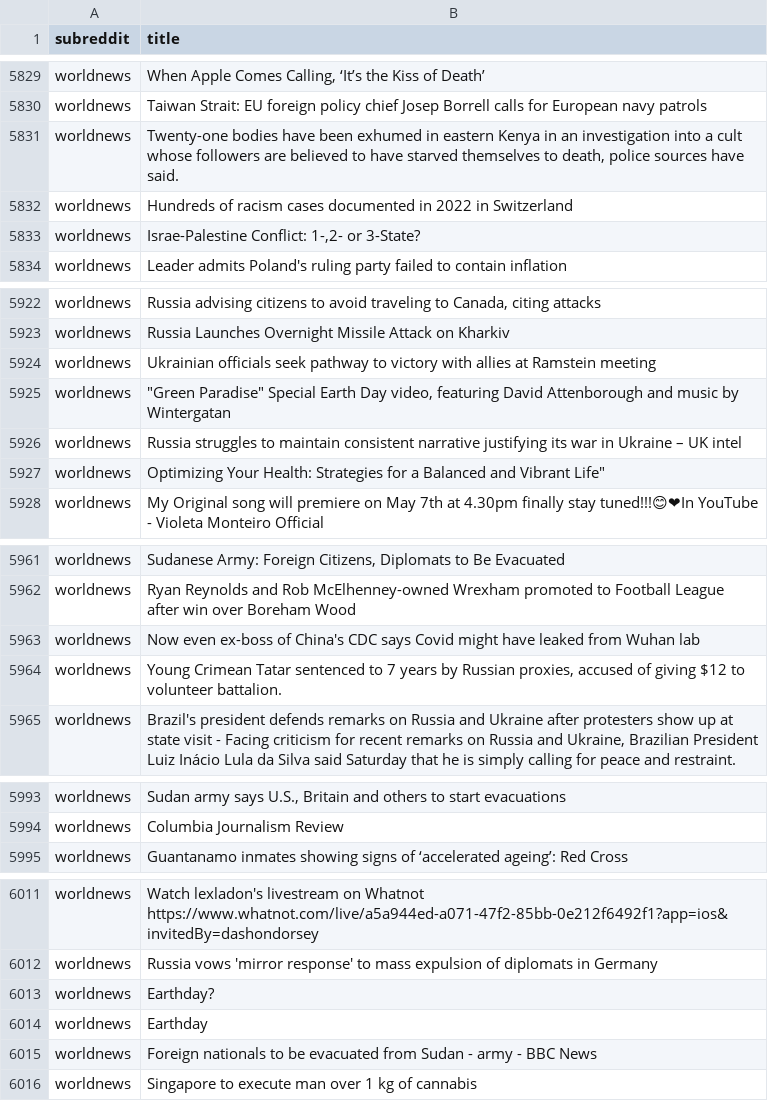
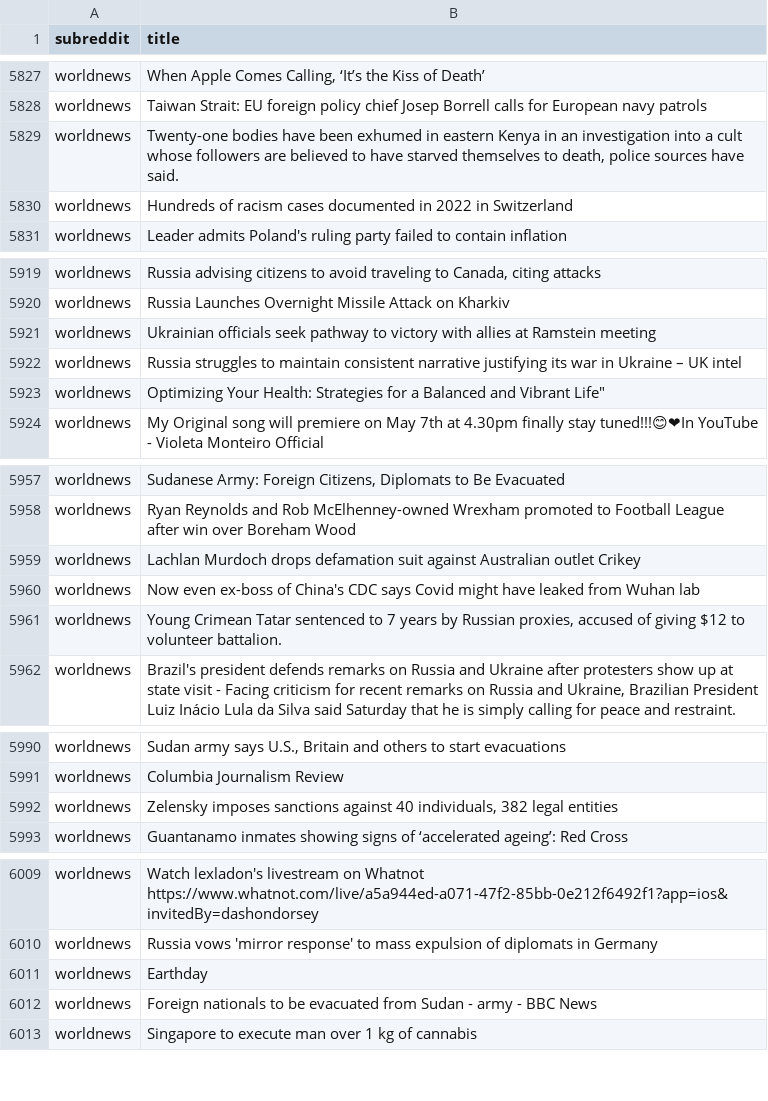
Before and after one commit to drossDS/Humor_Identification_with_NLP, a CSV file: data/reddit_clean.csv, drawn as a sheet; only a part is shown, gaps mark what is left out; the diff covers the shown part only.

```diff
--- a/data/reddit_clean.csv
+++ b/data/reddit_clean.csv
@@ -5832,3 +5830,2 @@ worldnews,"Twenty-one bodies have been exhumed in eastern Kenya in an investigat
 worldnews,Hundreds of racism cases documented in 2022 in Switzerland
-worldnews,"Israe-Palestine Conflict: 1-,2- or 3-State?"
 worldnews,Leader admits Poland's ruling party failed to contain inflation
@@ -5924,3 +5921,2 @@ worldnews,Russia Launches Overnight Missile Attack on Kharkiv
 worldnews,Ukrainian officials seek pathway to victory with allies at Ramstein meeting
-worldnews,"""Green Paradise"" Special Earth Day video, featuring David Attenborough and music by Wintergatan"
 worldnews,Russia struggles to maintain consistent narrative justifying its war in Ukraine – UK intel
@@ -5962,2 +5958,3 @@ worldnews,"Sudanese Army: Foreign Citizens, Diplomats to Be Evacuated"
 worldnews,Ryan Reynolds and Rob McElhenney-owned Wrexham promoted to Football League after win over Boreham Wood
+worldnews,Lachlan Murdoch drops defamation suit against Australian outlet Crikey
 worldnews,Now even ex-boss of China's CDC says Covid might have leaked from Wuhan lab
@@ -5994,2 +5991,3 @@ worldnews,"Sudan army says U.S., Britain and others to start evacuations"
 worldnews,Columbia Journalism Review
+worldnews,"Zelensky imposes sanctions against 40 individuals, 382 legal entities"
 worldnews,Guantanamo inmates showing signs of ‘accelerated ageing’: Red Cross
@@ -6012,3 +6010,2 @@ worldnews,Watch lexladon's livestream on Whatnot https://www.whatnot.com/live/a5
 worldnews,Russia vows 'mirror response' to mass expulsion of diplomats in Germany
-worldnews,Earthday?
 worldnews,Earthday
```
Also changed, not shown: 23 added rows and 39 removed rows elsewhere in this file, 2 other files.
